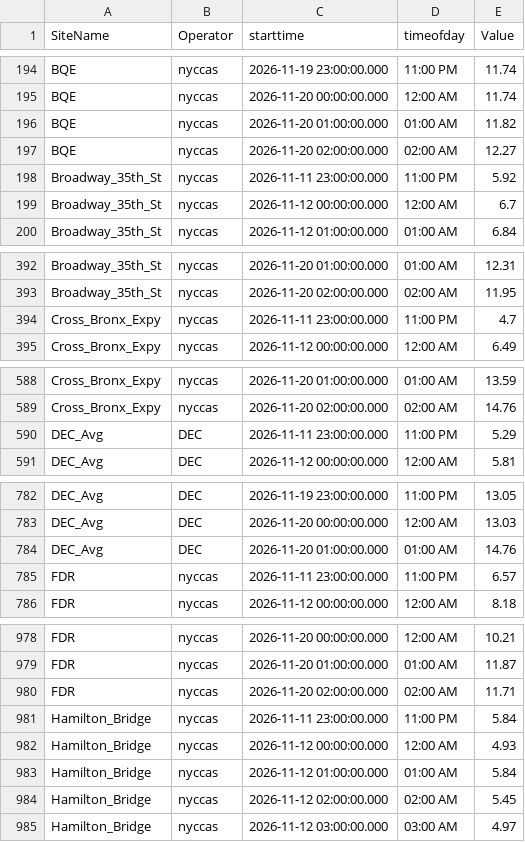
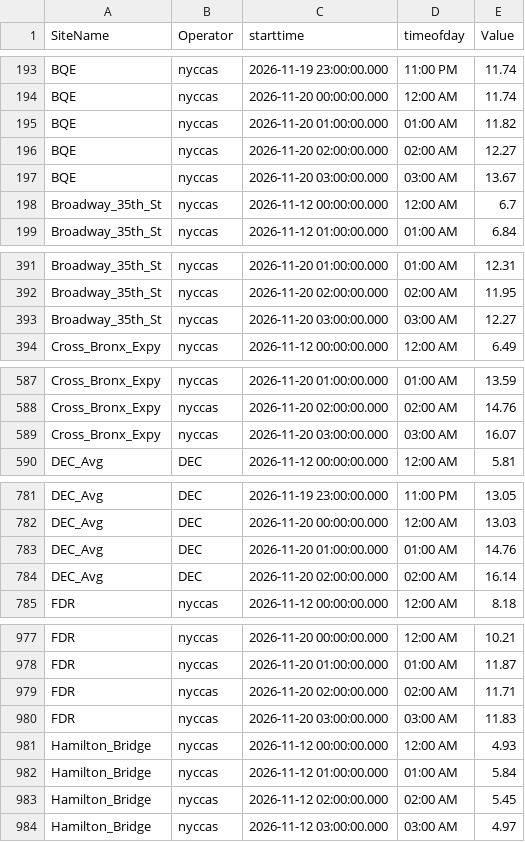
Before and after one commit to nychealth/nyccas-data, a CSV file: portal/view.csv, drawn as a sheet; only a part is shown, gaps mark what is left out; the diff covers the shown part only.

Commit message:
File generated on 2026-11-20 04:45:04

```diff
--- a/portal/view.csv
+++ b/portal/view.csv
@@ -197,3 +196,3 @@ BQE,nyccas,2026-11-20 01:00:00.000,01:00 AM,11.82
 BQE,nyccas,2026-11-20 02:00:00.000,02:00 AM,12.27
-Broadway_35th_St,nyccas,2026-11-11 23:00:00.000,11:00 PM,5.92
+BQE,nyccas,2026-11-20 03:00:00.000,03:00 AM,13.67
 Broadway_35th_St,nyccas,2026-11-12 00:00:00.000,12:00 AM,6.7
@@ -393,3 +392,3 @@ Broadway_35th_St,nyccas,2026-11-20 01:00:00.000,01:00 AM,12.31
 Broadway_35th_St,nyccas,2026-11-20 02:00:00.000,02:00 AM,11.95
-Cross_Bronx_Expy,nyccas,2026-11-11 23:00:00.000,11:00 PM,4.7
+Broadway_35th_St,nyccas,2026-11-20 03:00:00.000,03:00 AM,12.27
 Cross_Bronx_Expy,nyccas,2026-11-12 00:00:00.000,12:00 AM,6.49
@@ -589,3 +588,3 @@ Cross_Bronx_Expy,nyccas,2026-11-20 01:00:00.000,01:00 AM,13.59
 Cross_Bronx_Expy,nyccas,2026-11-20 02:00:00.000,02:00 AM,14.76
-DEC_Avg,DEC,2026-11-11 23:00:00.000,11:00 PM,5.29
+Cross_Bronx_Expy,nyccas,2026-11-20 03:00:00.000,03:00 AM,16.07
 DEC_Avg,DEC,2026-11-12 00:00:00.000,12:00 AM,5.81
@@ -784,3 +783,3 @@ DEC_Avg,DEC,2026-11-20 00:00:00.000,12:00 AM,13.03
 DEC_Avg,DEC,2026-11-20 01:00:00.000,01:00 AM,14.76
-FDR,nyccas,2026-11-11 23:00:00.000,11:00 PM,6.57
+DEC_Avg,DEC,2026-11-20 02:00:00.000,02:00 AM,16.14
 FDR,nyccas,2026-11-12 00:00:00.000,12:00 AM,8.18
@@ -980,3 +979,3 @@ FDR,nyccas,2026-11-20 01:00:00.000,01:00 AM,11.87
 FDR,nyccas,2026-11-20 02:00:00.000,02:00 AM,11.71
-Hamilton_Bridge,nyccas,2026-11-11 23:00:00.000,11:00 PM,5.84
+FDR,nyccas,2026-11-20 03:00:00.000,03:00 AM,11.83
 Hamilton_Bridge,nyccas,2026-11-12 00:00:00.000,12:00 AM,4.93
```
Also changed, not shown: 9 added rows and 10 removed rows elsewhere in this file.
